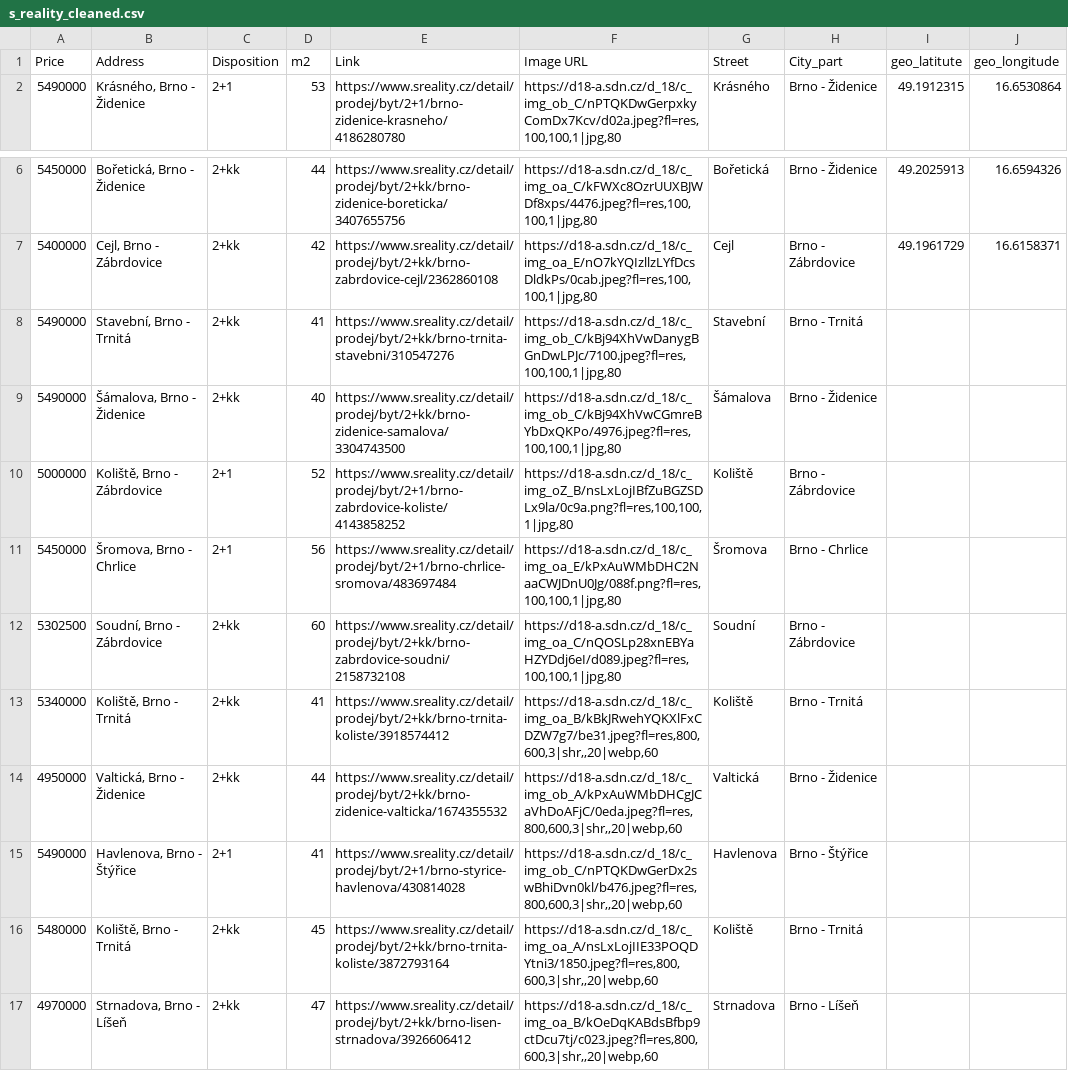
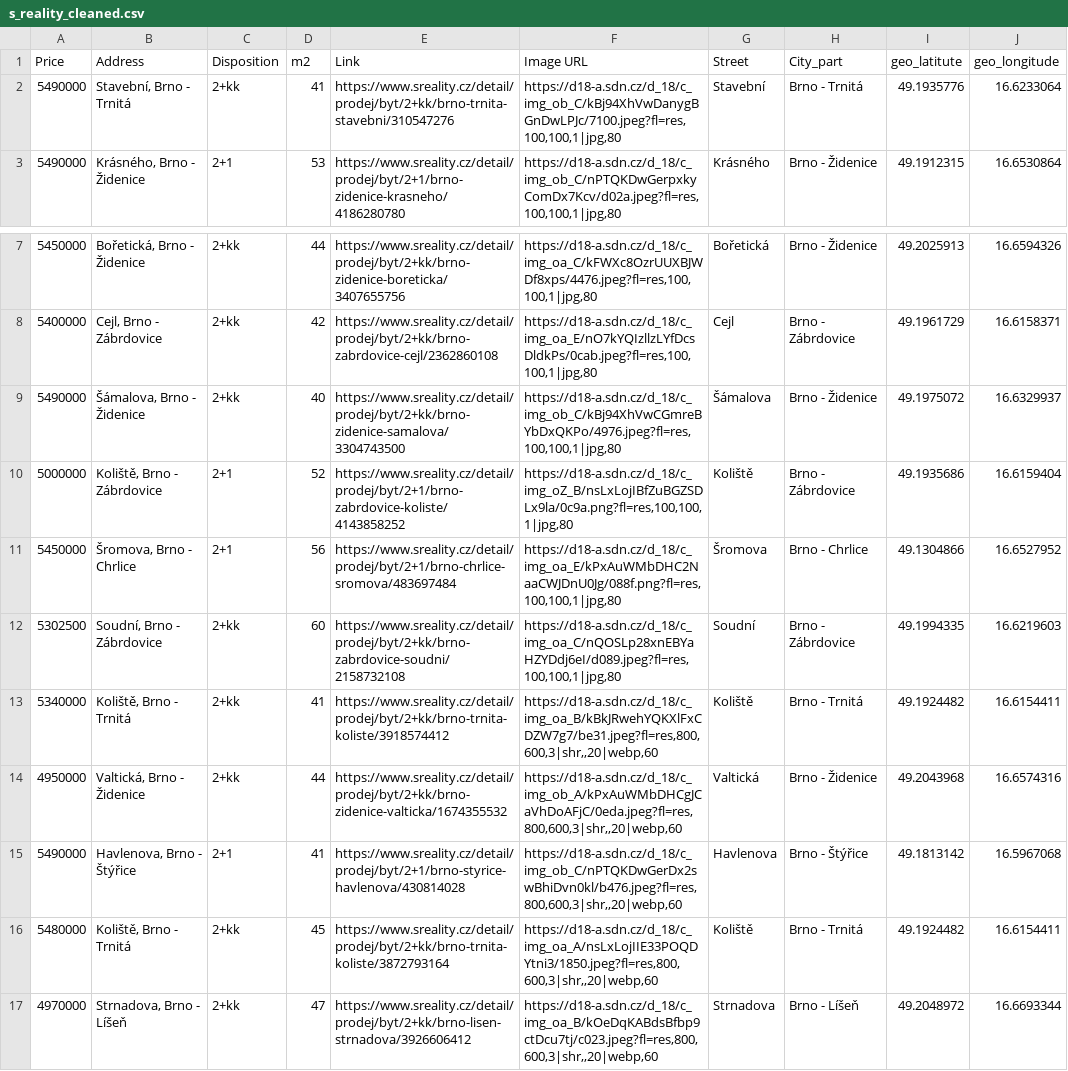
Before and after one commit to valentovahelen/s_reality, a CSV file: s_reality_cleaned.csv, drawn as a sheet; only a part is shown, gaps mark what is left out.

```diff
--- a/s_reality_cleaned.csv
+++ b/s_reality_cleaned.csv
@@ -1,2 +1,3 @@
 Price,Address,Disposition,m2,Link,Image URL,Street,City_part,geo_latitute,geo_longitude
+5490000,"Stavební, Brno - Trnitá",2+kk,41,https://www.sreality.cz/detail/prodej/byt/2+kk/brno-trnita-stavebni/310547276,"https://d18-a.sdn.cz/d_18/c_img_ob_C/kBj94XhVwDanygBGnDwLPJc/7100.jpeg?fl=res,100,100,1|jpg,80",Stavební,Brno - Trnitá,49.1935776,16.6233064
 5490000,"Krásného, Brno - Židenice",2+1,53,https://www.sreality.cz/detail/prodej/byt/2+1/brno-zidenice-krasneho/4186280780,"https://d18-a.sdn.cz/d_18/c_img_ob_C/nPTQKDwGerpxkyComDx7Kcv/d02a.jpeg?fl=res,100,100,1|jpg,80",Krásného,Brno - Židenice,49.1912315,16.6530864
@@ -7,11 +8,10 @@ Price,Address,Disposition,m2,Link,Image URL,Street,City_part,geo_latitute,geo_lo
 5400000,"Cejl, Brno - Zábrdovice",2+kk,42,https://www.sreality.cz/detail/prodej/byt/2+kk/brno-zabrdovice-cejl/2362860108,"https://d18-a.sdn.cz/d_18/c_img_oa_E/nO7kYQIzllzLYfDcsDldkPs/0cab.jpeg?fl=res,100,100,1|jpg,80",Cejl,Brno - Zábrdovice,49.1961729,16.6158371
-5490000,"Stavební, Brno - Trnitá",2+kk,41,https://www.sreality.cz/detail/prodej/byt/2+kk/brno-trnita-stavebni/310547276,"https://d18-a.sdn.cz/d_18/c_img_ob_C/kBj94XhVwDanygBGnDwLPJc/7100.jpeg?fl=res,100,100,1|jpg,80",Stavební,Brno - Trnitá,,
-5490000,"Šámalova, Brno - Židenice",2+kk,40,https://www.sreality.cz/detail/prodej/byt/2+kk/brno-zidenice-samalova/3304743500,"https://d18-a.sdn.cz/d_18/c_img_ob_C/kBj94XhVwCGmreBYbDxQKPo/4976.jpeg?fl=res,100,100,1|jpg,80",Šámalova,Brno - Židenice,,
-5000000,"Koliště, Brno - Zábrdovice",2+1,52,https://www.sreality.cz/detail/prodej/byt/2+1/brno-zabrdovice-koliste/4143858252,"https://d18-a.sdn.cz/d_18/c_img_oZ_B/nsLxLojIBfZuBGZSDLx9la/0c9a.png?fl=res,100,100,1|jpg,80",Koliště,Brno - Zábrdovice,,
-5450000,"Šromova, Brno - Chrlice",2+1,56,https://www.sreality.cz/detail/prodej/byt/2+1/brno-chrlice-sromova/483697484,"https://d18-a.sdn.cz/d_18/c_img_oa_E/kPxAuWMbDHC2NaaCWJDnU0Jg/088f.png?fl=res,100,100,1|jpg,80",Šromova,Brno - Chrlice,,
-5302500,"Soudní, Brno - Zábrdovice",2+kk,60,https://www.sreality.cz/detail/prodej/byt/2+kk/brno-zabrdovice-soudni/2158732108,"https://d18-a.sdn.cz/d_18/c_img_oa_C/nQOSLp28xnEBYaHZYDdj6eI/d089.jpeg?fl=res,100,100,1|jpg,80",Soudní,Brno - Zábrdovice,,
-5340000,"Koliště, Brno - Trnitá",2+kk,41,https://www.sreality.cz/detail/prodej/byt/2+kk/brno-trnita-koliste/3918574412,"https://d18-a.sdn.cz/d_18/c_img_oa_B/kBkJRwehYQKXlFxCDZW7g7/be31.jpeg?fl=res,800,600,3|shr,,20|webp,60",Koliště,Brno - Trnitá,,
-4950000,"Valtická, Brno - Židenice",2+kk,44,https://www.sreality.cz/detail/prodej/byt/2+kk/brno-zidenice-valticka/1674355532,"https://d18-a.sdn.cz/d_18/c_img_ob_A/kPxAuWMbDHCgJCaVhDoAFjC/0eda.jpeg?fl=res,800,600,3|shr,,20|webp,60",Valtická,Brno - Židenice,,
-5490000,"Havlenova, Brno - Štýřice",2+1,41,https://www.sreality.cz/detail/prodej/byt/2+1/brno-styrice-havlenova/430814028,"https://d18-a.sdn.cz/d_18/c_img_ob_C/nPTQKDwGerDx2swBhiDvn0kl/b476.jpeg?fl=res,800,600,3|shr,,20|webp,60",Havlenova,Brno - Štýřice,,
-5480000,"Koliště, Brno - Trnitá",2+kk,45,https://www.sreality.cz/detail/prodej/byt/2+kk/brno-trnita-koliste/3872793164,"https://d18-a.sdn.cz/d_18/c_img_oa_A/nsLxLojIIE33POQDYtni3/1850.jpeg?fl=res,800,600,3|shr,,20|webp,60",Koliště,Brno - Trnitá,,
-4970000,"Strnadova, Brno - Líšeň",2+kk,47,https://www.sreality.cz/detail/prodej/byt/2+kk/brno-lisen-strnadova/3926606412,"https://d18-a.sdn.cz/d_18/c_img_oa_B/kOeDqKABdsBfbp9ctDcu7tj/c023.jpeg?fl=res,800,600,3|shr,,20|webp,60",Strnadova,Brno - Líšeň,,
+5490000,"Šámalova, Brno - Židenice",2+kk,40,https://www.sreality.cz/detail/prodej/byt/2+kk/brno-zidenice-samalova/3304743500,"https://d18-a.sdn.cz/d_18/c_img_ob_C/kBj94XhVwCGmreBYbDxQKPo/4976.jpeg?fl=res,100,100,1|jpg,80",Šámalova,Brno - Židenice,49.1975072,16.6329937
+5000000,"Koliště, Brno - Zábrdovice",2+1,52,https://www.sreality.cz/detail/prodej/byt/2+1/brno-zabrdovice-koliste/4143858252,"https://d18-a.sdn.cz/d_18/c_img_oZ_B/nsLxLojIBfZuBGZSDLx9la/0c9a.png?fl=res,100,100,1|jpg,80",Koliště,Brno - Zábrdovice,49.1935686,16.6159404
+5450000,"Šromova, Brno - Chrlice",2+1,56,https://www.sreality.cz/detail/prodej/byt/2+1/brno-chrlice-sromova/483697484,"https://d18-a.sdn.cz/d_18/c_img_oa_E/kPxAuWMbDHC2NaaCWJDnU0Jg/088f.png?fl=res,100,100,1|jpg,80",Šromova,Brno - Chrlice,49.1304866,16.6527952
+5302500,"Soudní, Brno - Zábrdovice",2+kk,60,https://www.sreality.cz/detail/prodej/byt/2+kk/brno-zabrdovice-soudni/2158732108,"https://d18-a.sdn.cz/d_18/c_img_oa_C/nQOSLp28xnEBYaHZYDdj6eI/d089.jpeg?fl=res,100,100,1|jpg,80",Soudní,Brno - Zábrdovice,49.1994335,16.6219603
+5340000,"Koliště, Brno - Trnitá",2+kk,41,https://www.sreality.cz/detail/prodej/byt/2+kk/brno-trnita-koliste/3918574412,"https://d18-a.sdn.cz/d_18/c_img_oa_B/kBkJRwehYQKXlFxCDZW7g7/be31.jpeg?fl=res,800,600,3|shr,,20|webp,60",Koliště,Brno - Trnitá,49.1924482,16.6154411
+4950000,"Valtická, Brno - Židenice",2+kk,44,https://www.sreality.cz/detail/prodej/byt/2+kk/brno-zidenice-valticka/1674355532,"https://d18-a.sdn.cz/d_18/c_img_ob_A/kPxAuWMbDHCgJCaVhDoAFjC/0eda.jpeg?fl=res,800,600,3|shr,,20|webp,60",Valtická,Brno - Židenice,49.2043968,16.6574316
+5490000,"Havlenova, Brno - Štýřice",2+1,41,https://www.sreality.cz/detail/prodej/byt/2+1/brno-styrice-havlenova/430814028,"https://d18-a.sdn.cz/d_18/c_img_ob_C/nPTQKDwGerDx2swBhiDvn0kl/b476.jpeg?fl=res,800,600,3|shr,,20|webp,60",Havlenova,Brno - Štýřice,49.1813142,16.5967068
+5480000,"Koliště, Brno - Trnitá",2+kk,45,https://www.sreality.cz/detail/prodej/byt/2+kk/brno-trnita-koliste/3872793164,"https://d18-a.sdn.cz/d_18/c_img_oa_A/nsLxLojIIE33POQDYtni3/1850.jpeg?fl=res,800,600,3|shr,,20|webp,60",Koliště,Brno - Trnitá,49.1924482,16.6154411
+4970000,"Strnadova, Brno - Líšeň",2+kk,47,https://www.sreality.cz/detail/prodej/byt/2+kk/brno-lisen-strnadova/3926606412,"https://d18-a.sdn.cz/d_18/c_img_oa_B/kOeDqKABdsBfbp9ctDcu7tj/c023.jpeg?fl=res,800,600,3|shr,,20|webp,60",Strnadova,Brno - Líšeň,49.2048972,16.6693344
```
